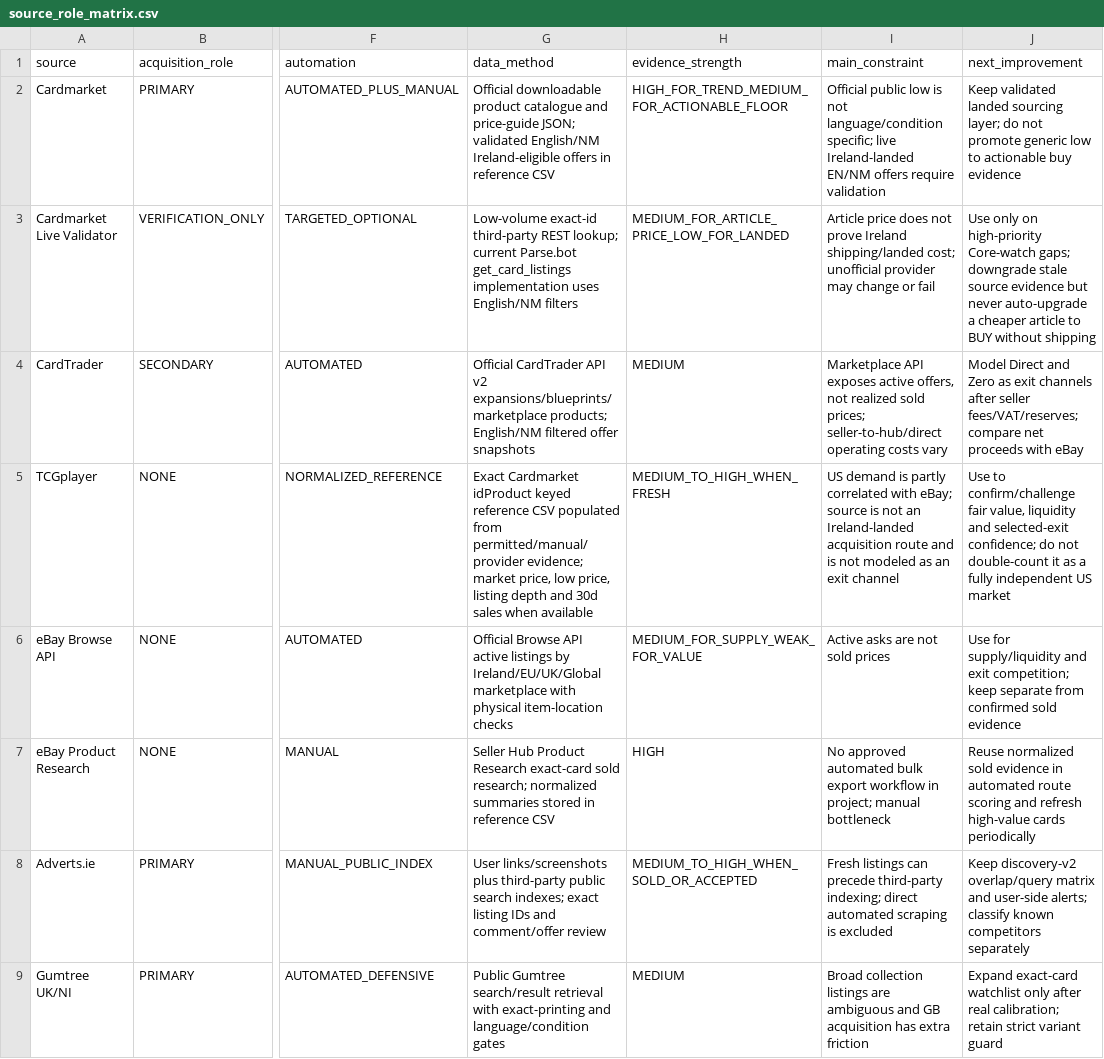
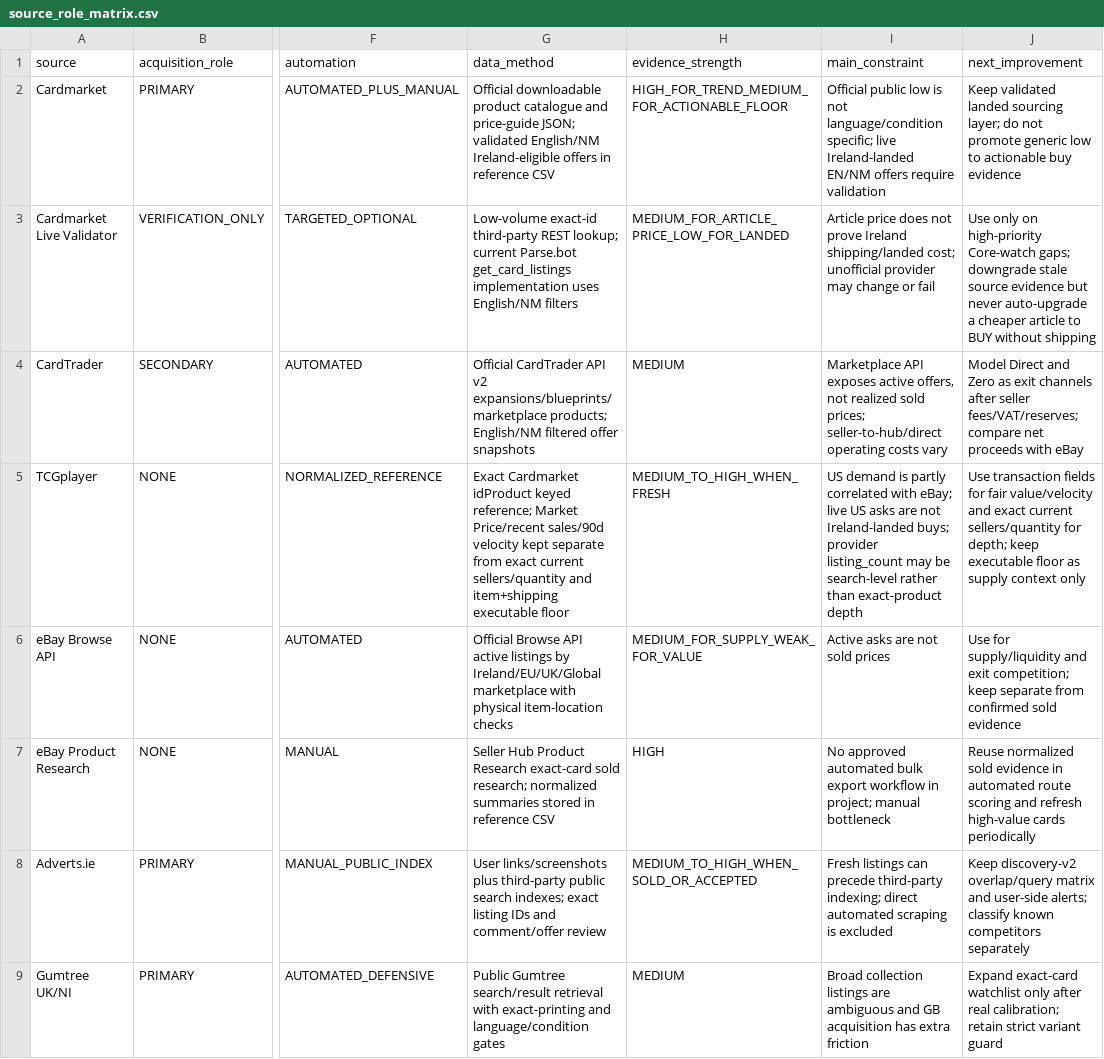
Before and after one commit to Muzzimu/pokemon-deal-scanner, a CSV file: data/reference/source_role_matrix.csv, drawn as a sheet; only a part is shown, gaps mark what is left out; the diff names each change by its address in the sheet, - before the commit and + after, or states it on an @@ line.

Commit message:
Clarify TCGplayer transaction and live-supply roles

```diff
--- a/data/reference/source_role_matrix.csv
+++ b/data/reference/source_role_matrix.csv
-G5 (data_method): …idProduct keyed reference CSV populated from permitted/manual/provider evidence; market price, low price, listing depth and 30d sales when available
+G5 (data_method): …idProduct keyed reference; Market Price/recent sales/90d velocity kept separate from exact current sellers/quantity and item+shipping executable floor
-I5 (main_constraint): …with eBay; source is not an Ireland-landed acquisition route and is not modeled as an exit channel
+I5 (main_constraint): …with eBay; live US asks are not Ireland-landed buys; provider listing_count may be search-level rather than exact-product depth
-J5 (next_improvement): Use to confirm/challenge fair value, liquidity and selected-exit confidence; do not double-count it as a fully independent US market
+J5 (next_improvement): Use transaction fields for fair value/velocity and exact current sellers/quantity for depth; keep executable floor as supply context only
```
